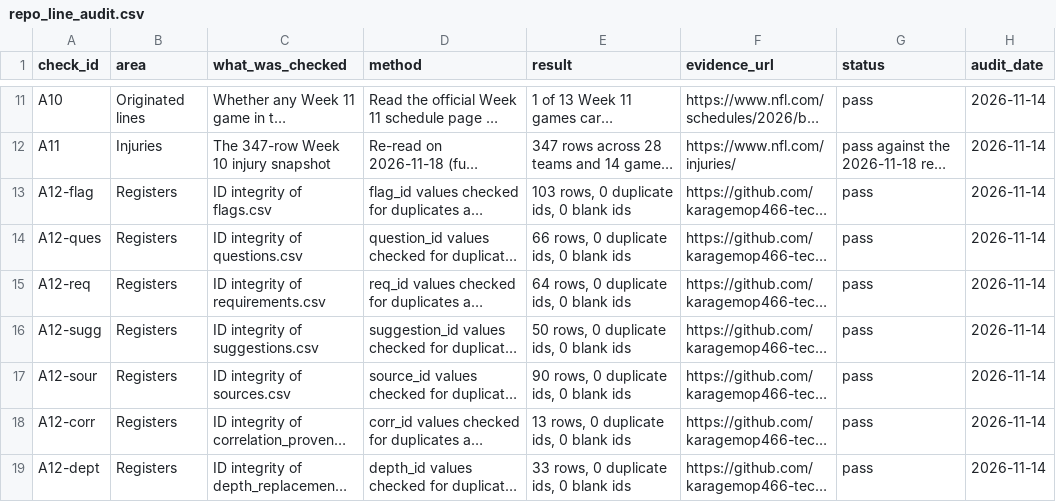
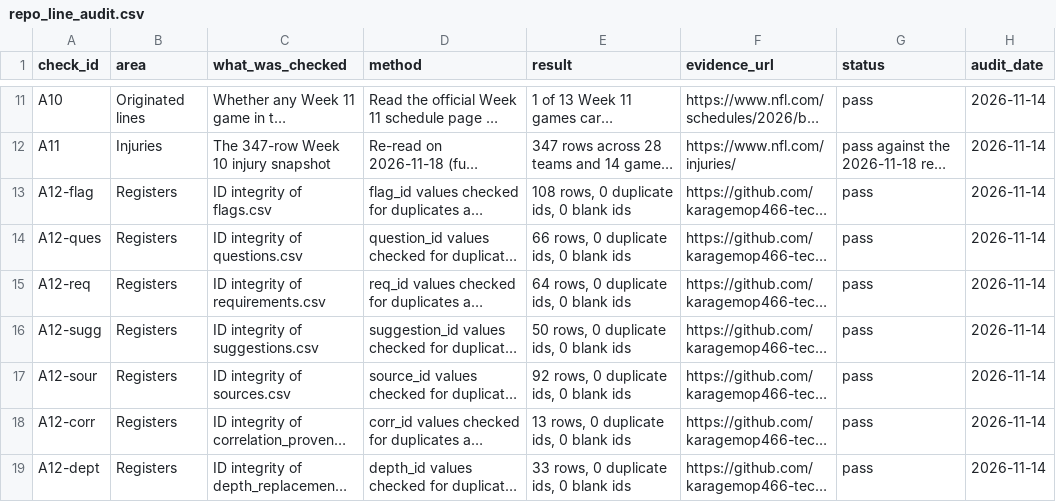
Before and after one commit to karagemop466-tech/X2, a CSV file: data/repo_line_audit.csv, drawn as a sheet; only a part is shown, gaps mark what is left out; long unchanged cells end in …; the diff names each change by its address in the sheet, - before the commit and + after, or states it on an @@ line.

```diff
--- a/data/repo_line_audit.csv
+++ b/data/repo_line_audit.csv
-E13 (result): 103 rows, 0 duplicate ids, 0 blank ids
+E13 (result): 108 rows, 0 duplicate ids, 0 blank ids
-E17 (result): 90 rows, 0 duplicate ids, 0 blank ids
+E17 (result): 92 rows, 0 duplicate ids, 0 blank ids
```
Also changed, not shown: data/decision_readiness.csv, 5 other files.
